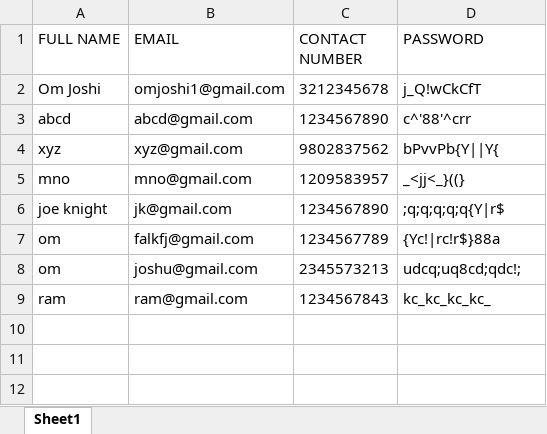
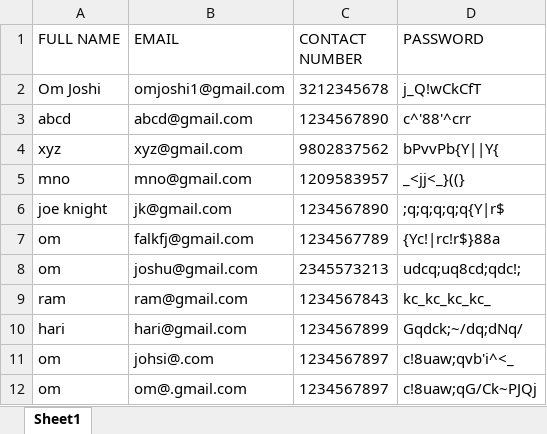
Before and after one commit to Om-Joshi07/Vehicle-Rental-System, an Excel workbook: Vehicle Rental System/VRS.xlsx, sheet Sheet1, drawn as a sheet; values as stored, in another font and other column widths than the file's, no borders; the diff names each change by its address in the sheet, - before the commit and + after, or states it on an @@ line.

```diff
--- a/Vehicle Rental System/VRS.xlsx (sheet Sheet1)
+++ b/Vehicle Rental System/VRS.xlsx (sheet Sheet1)
+row 10: hari | hari@gmail.com | 1234567899 | Gqdck;~/dq;dNq/
+row 11: om | johsi@.com | 1234567897 | c!8uaw;qvb'i^<_
+row 12: om | om@.gmail.com | 1234567897 | c!8uaw;qG/Ck~PJQj
```
Also changed, not shown: 2 other files.
